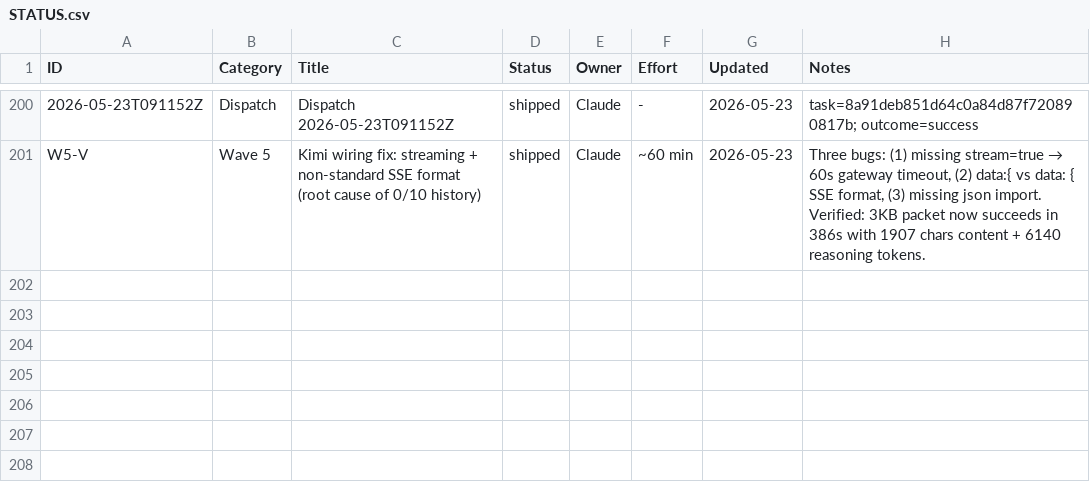
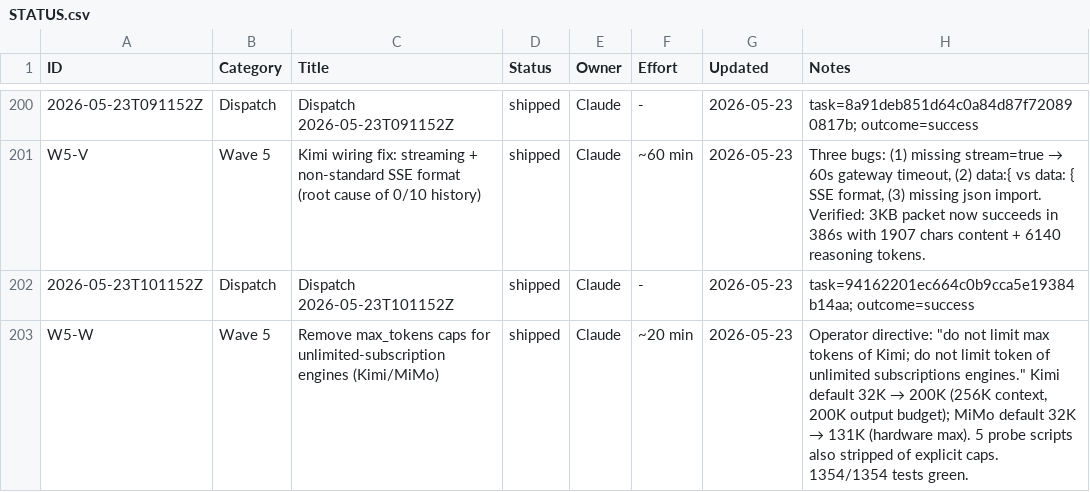
Before and after one commit to xaxiuegg/xaxiu-harness, a CSV file: coord/STATUS.csv, drawn as a sheet; only a part is shown, gaps mark what is left out; the diff names each change by its address in the sheet, - before the commit and + after, or states it on an @@ line.

```diff
--- a/coord/STATUS.csv
+++ b/coord/STATUS.csv
+row 202: 2026-05-23T101152Z | Dispatch | Dispatch 2026-05-23T101152Z | shipped | Claude | - | 2026-05-23 | task=94162201ec664c0b9cca5e19384b14aa; outcome=success
+row 203: W5-W | Wave 5 | Remove max_tokens caps for unlimited-subscription engines (Kimi/MiMo) | shipped | Claude | ~20 min | 2026-05-23 | Operator directive: "do not limit max tokens of Kimi; do not limit token of unlimited subscriptions engines." Kimi default 32K → 200K (256K context, 200K output budget); MiMo default 32K → 131K (hardware max). 5 probe scripts also stripped of explicit caps. 1354/1354 tests green.
```
Also changed, not shown: 7 other files.
